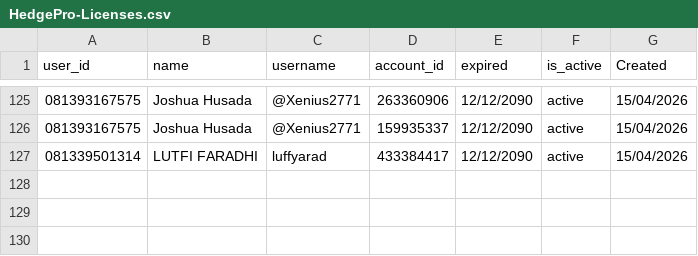
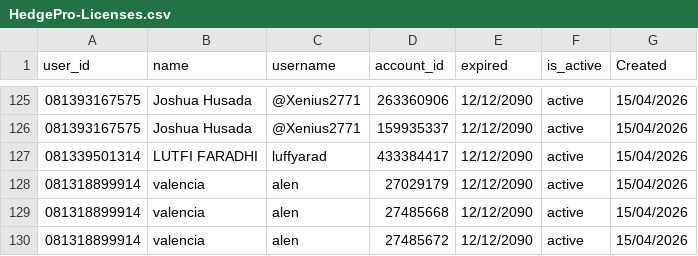
Before and after one commit to satriadwibagaskara/HedgePro-Licenses, a CSV file: HedgePro-Licenses.csv, drawn as a sheet; only a part is shown, gaps mark what is left out; the diff names each change by its address in the sheet, - before the commit and + after, or states it on an @@ line.

Commit message:
Update HedgePro-Licenses.csv

```diff
--- a/HedgePro-Licenses.csv
+++ b/HedgePro-Licenses.csv
+row 128: 081318899914 | valencia | alen | 27029179 | 12/12/2090 | active | 15/04/2026
+row 129: 081318899914 | valencia | alen | 27485668 | 12/12/2090 | active | 15/04/2026
+row 130: 081318899914 | valencia | alen | 27485672 | 12/12/2090 | active | 15/04/2026
```
